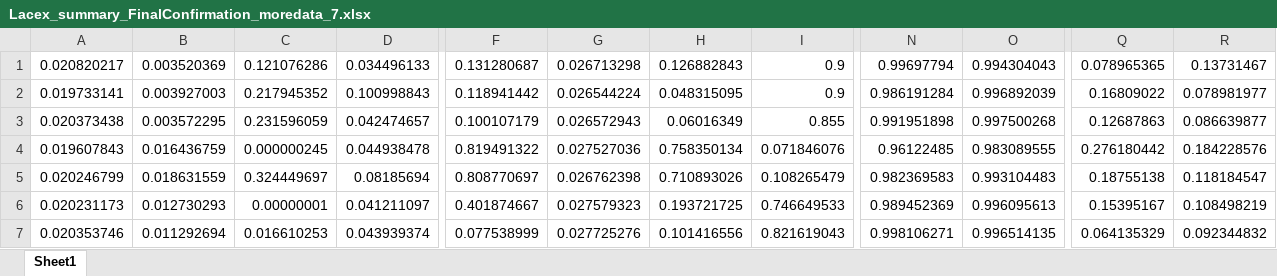
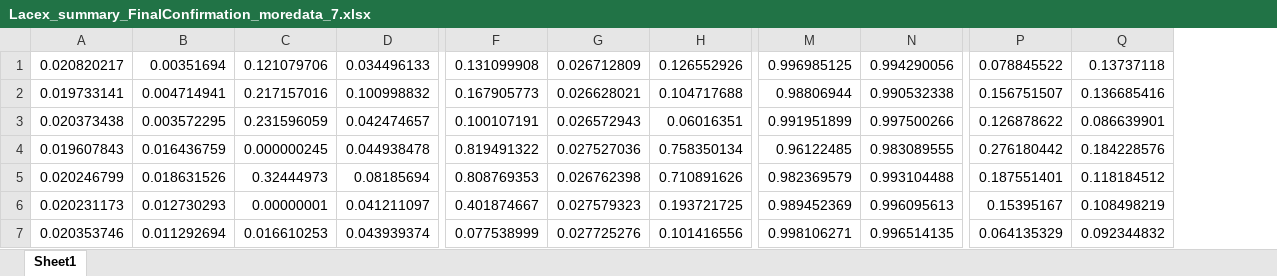
Before and after one commit to FayyazA/bioreactor-kinetic-analysis, an Excel workbook: Lacex_summary_FinalConfirmation_moredata_7.xlsx, sheet Sheet1, drawn as a sheet; only a part is shown, gaps mark what is left out; values as stored, in another font and other column widths than the file's, no borders; removed rows and columns are numbered as before the commit, all else as after; the diff covers the shown part only; the diff names each change by its address in the sheet, - before the commit and + after, or states it on an @@ line.

Commit message:
Finished getting the 7 parameter model figures and aic data

```diff
--- a/Lacex_summary_FinalConfirmation_moredata_7.xlsx (sheet Sheet1)
+++ b/Lacex_summary_FinalConfirmation_moredata_7.xlsx (sheet Sheet1)
-column F, rows 1-7: 0.131280687 | 0.118941442 | 0.100107179 | 0.819491322 | 0.808770697 | 0.401874667 | 0.077538999
+column F, rows 1-7: 0.131099908 | 0.167905773 | 0.100107191 | 0.819491322 | 0.808769353 | 0.401874667 | 0.077538999
-column I, rows 1-7: 0.9 | 0.9 | 0.855 | 0.071846076 | 0.108265479 | 0.746649533 | 0.821619043
-column R, rows 1-7: 0.13731467 | 0.078981977 | 0.086639877 | 0.184228576 | 0.118184547 | 0.108498219 | 0.092344832
+column Q, rows 1-7: 0.13737118 | 0.136685416 | 0.086639901 | 0.184228576 | 0.118184512 | 0.108498219 | 0.092344832
-B1: 0.003520369
+B1: 0.00351694
-C1: 0.121076286
+C1: 0.121079706
-G1: 0.026713298
+G1: 0.026712809
-H1: 0.126882843
+H1: 0.126552926
-M1: 0.99697794
+M1: 0.996985125
-N1: 0.994304043
+N1: 0.994290056
-P1: 0.078965365
+P1: 0.078845522
-B2: 0.003927003
+B2: 0.004714941
-C2: 0.217945352
+C2: 0.217157016
-D2: 0.100998843
+D2: 0.100998832
-G2: 0.026544224
+G2: 0.026628021
-H2: 0.048315095
+H2: 0.104717688
-M2: 0.986191284
+M2: 0.98806944
-N2: 0.996892039
+N2: 0.990532338
-P2: 0.16809022
+P2: 0.156751507
-H3: 0.06016349
+H3: 0.06016351
-M3: 0.991951898
+M3: 0.991951899
-N3: 0.997500268
+N3: 0.997500266
-P3: 0.12687863
+P3: 0.126878622
-B5: 0.018631559
+B5: 0.018631526
-C5: 0.324449697
+C5: 0.32444973
-H5: 0.710893026
+H5: 0.710891626
-M5: 0.982369583
+M5: 0.982369579
-N5: 0.993104483
+N5: 0.993104488
-P5: 0.18755138
+P5: 0.187551401
```
Also changed, not shown: 65 edited cells elsewhere in this sheet, AIC7parameters_FinalConfirmation_moredata.xlsx, Lacin_summary_FinalConfirmation_moredata_7.xlsx, 9 other files.
